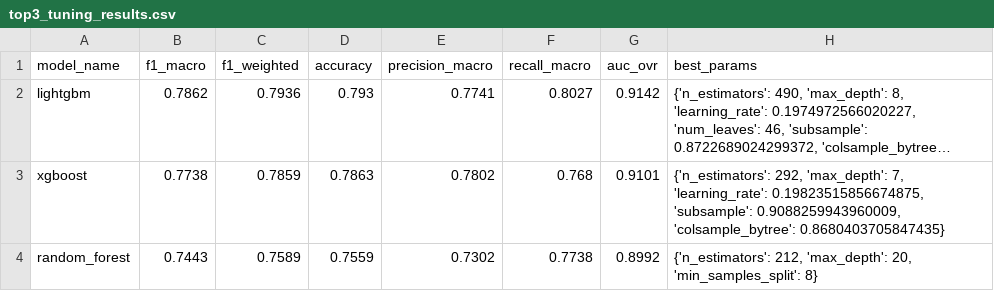
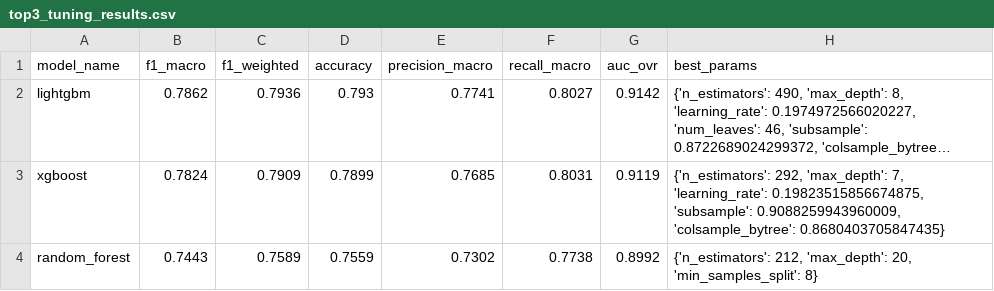
Before and after one commit to Dang-Huy/MLOps-Group-8, a CSV file: artifacts/reports/top3_tuning_results.csv, drawn as a sheet; long unchanged cells end in …; the diff names each change by its address in the sheet, - before the commit and + after, or states it on an @@ line.

```diff
--- a/artifacts/reports/top3_tuning_results.csv
+++ b/artifacts/reports/top3_tuning_results.csv
-B3 (f1_macro): 0.7738
+B3 (f1_macro): 0.7824
-C3 (f1_weighted): 0.7859
+C3 (f1_weighted): 0.7909
-D3 (accuracy): 0.7863
+D3 (accuracy): 0.7899
-E3 (precision_macro): 0.7802
+E3 (precision_macro): 0.7685
-F3 (recall_macro): 0.768
+F3 (recall_macro): 0.8031
-G3 (auc_ovr): 0.9101
+G3 (auc_ovr): 0.9119
```
Also changed, not shown: artifacts/drift_reports/powerbi_drift_summary.csv, artifacts/predictions/sample_predictions.csv, 32 other files.
